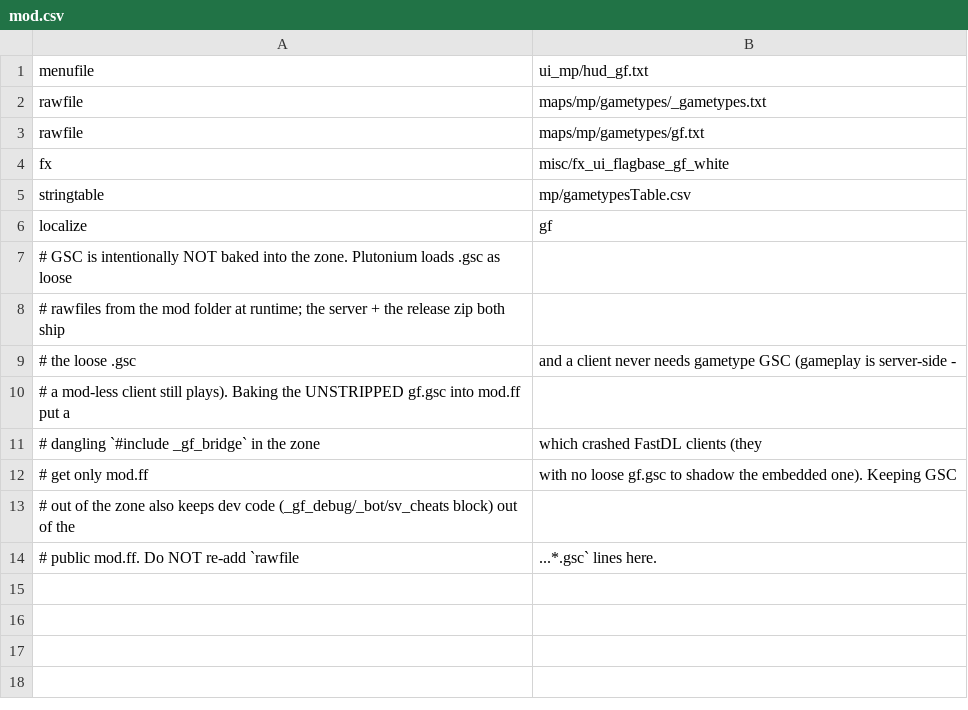
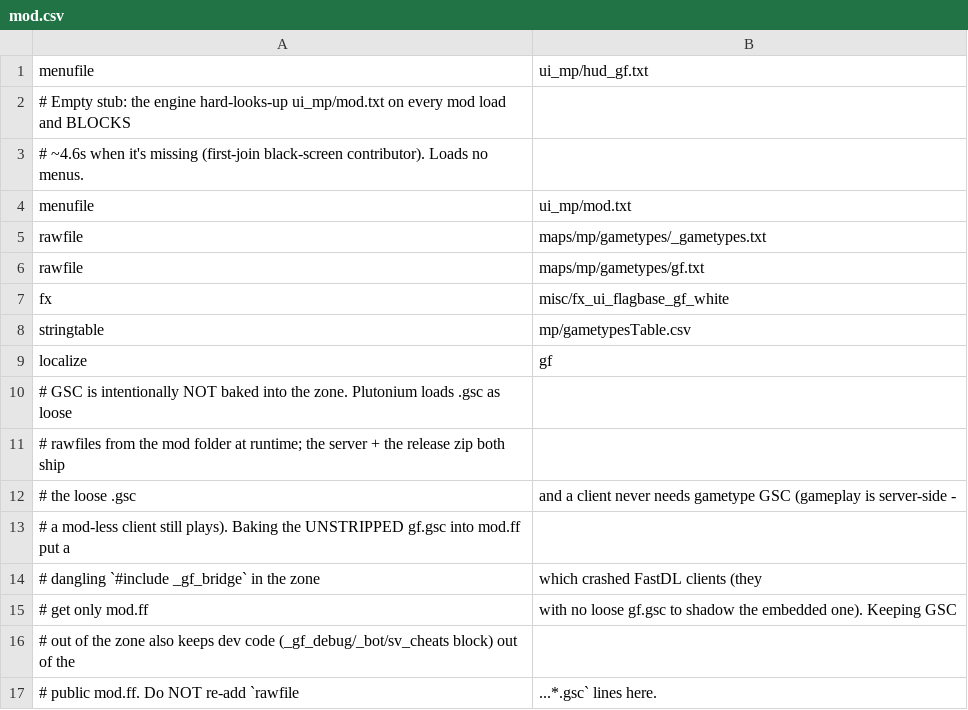
Before and after one commit to KL9modz/BO1-Gunfight, a CSV file: mod.csv, drawn as a sheet.

```diff
--- a/mod.csv
+++ b/mod.csv
@@ -1,2 +1,5 @@
 menufile,ui_mp/hud_gf.txt
+# Empty stub: the engine hard-looks-up ui_mp/mod.txt on every mod load and BLOCKS
+# ~4.6s when it's missing (first-join black-screen contributor). Loads no menus.
+menufile,ui_mp/mod.txt
 rawfile,maps/mp/gametypes/_gametypes.txt
```
Also changed, not shown: 4 other files.
